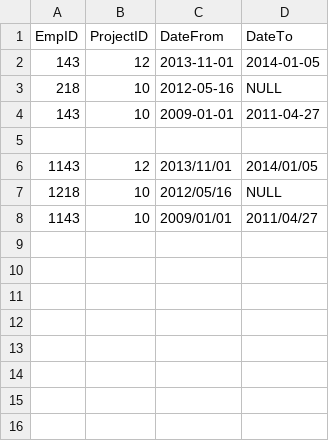
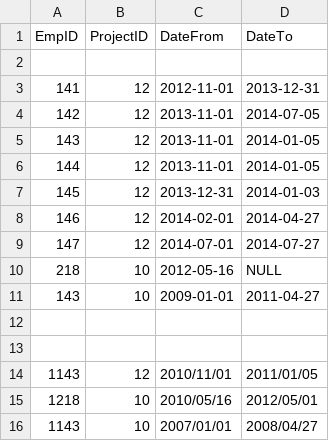
Before and after one commit to IskrenStanislavov/iskren-stanislavov-employees, a CSV file: data/employee_projects_with_header.csv, drawn as a sheet.

Commit message:
update demo file

```diff
--- a/data/employee_projects_with_header.csv
+++ b/data/employee_projects_with_header.csv
@@ -1,3 +1,10 @@
 EmpID, ProjectID, DateFrom, DateTo
+
+141, 12, 2012-11-01, 2013-12-31
+142, 12, 2013-11-01, 2014-07-05
 143, 12, 2013-11-01, 2014-01-05
+144, 12, 2013-11-01, 2014-01-05
+145, 12, 2013-12-31, 2014-01-03
+146, 12, 2014-02-01, 2014-04-27
+147, 12, 2014-07-01, 2014-07-27
 218, 10, 2012-05-16, NULL
@@ -5,4 +12,5 @@ EmpID, ProjectID, DateFrom, DateTo
 
-1143, 12, 2013/11/01, 2014/01/05
-1218, 10, 2012/05/16, NULL
-1143, 10, 2009/01/01, 2011/04/27
+
+1143, 12, 2010/11/01, 2011/01/05
+1218, 10, 2010/05/16, 2012/05/01
+1143, 10, 2007/01/01, 2008/04/27
```
